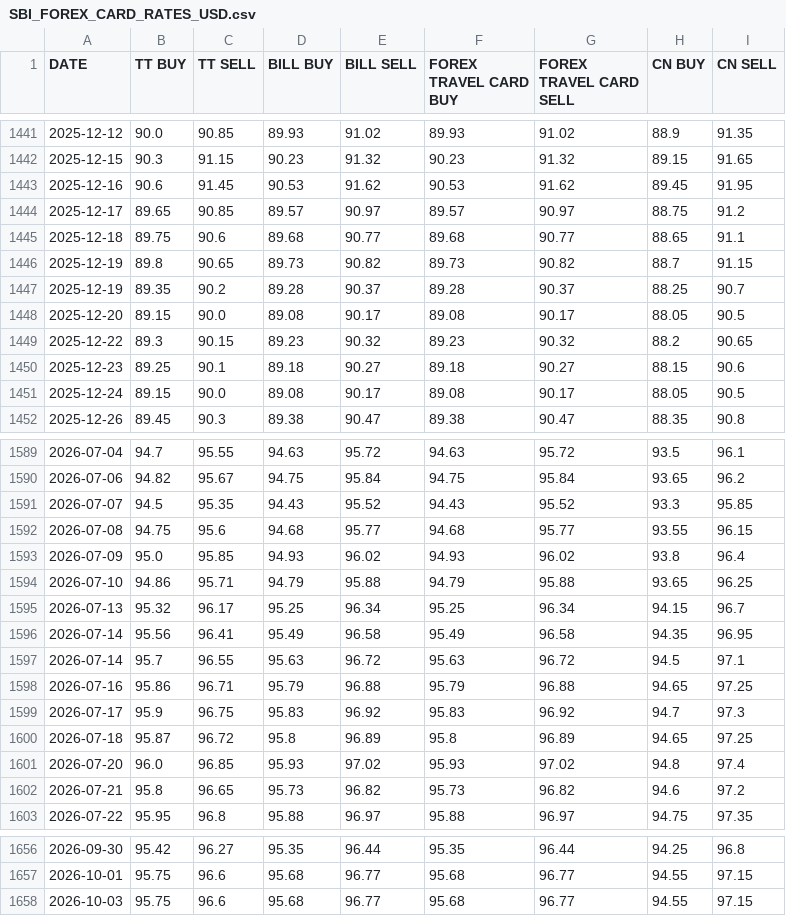
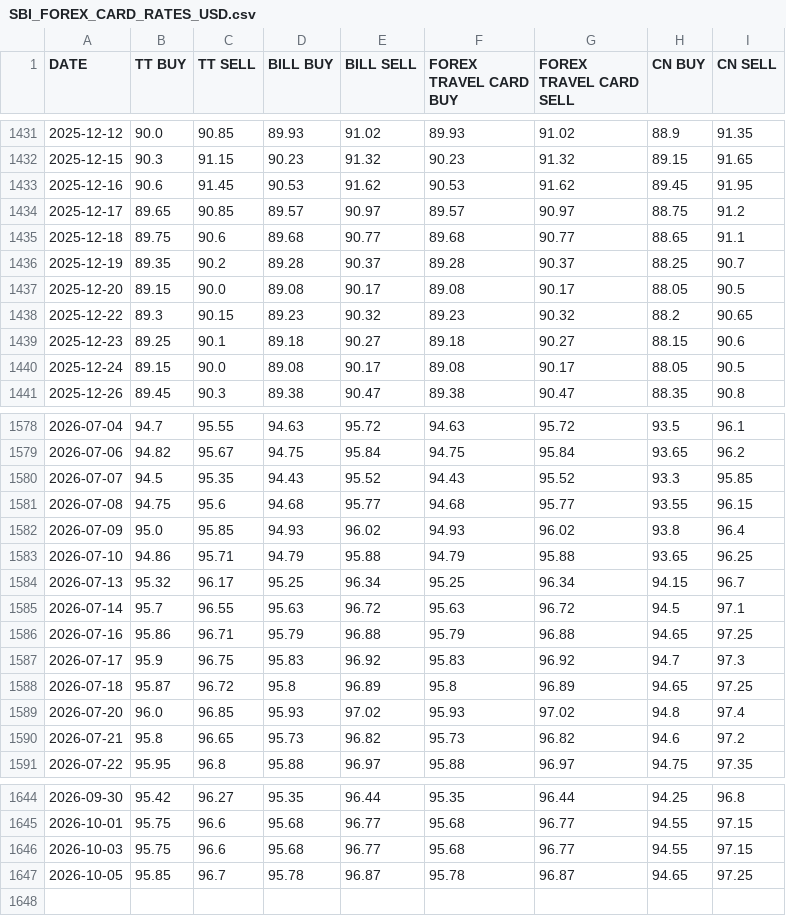
Before and after one commit to SatvirSingh98/ITR-FA-GENERATOR, a CSV file: data/SBI_FOREX_CARD_RATES_USD.csv, drawn as a sheet; only a part is shown, gaps mark what is left out; removed rows and columns are numbered as before the commit, all else as after; the diff covers the shown part only; the diff names each change by its address in the sheet, - before the commit and + after, or states it on an @@ line.

```diff
--- a/data/SBI_FOREX_CARD_RATES_USD.csv
+++ b/data/SBI_FOREX_CARD_RATES_USD.csv
-row 1446: 2025-12-19 | 89.8 | 90.65 | 89.73 | 90.82 | 89.73 | 90.82 | 88.7 | 91.15
-row 1596: 2026-07-14 | 95.56 | 96.41 | 95.49 | 96.58 | 95.49 | 96.58 | 94.35 | 96.95
+row 1647: 2026-10-05 | 95.85 | 96.7 | 95.78 | 96.87 | 95.78 | 96.87 | 94.65 | 97.25
```
Also changed, not shown: 10 removed rows elsewhere in this file.
